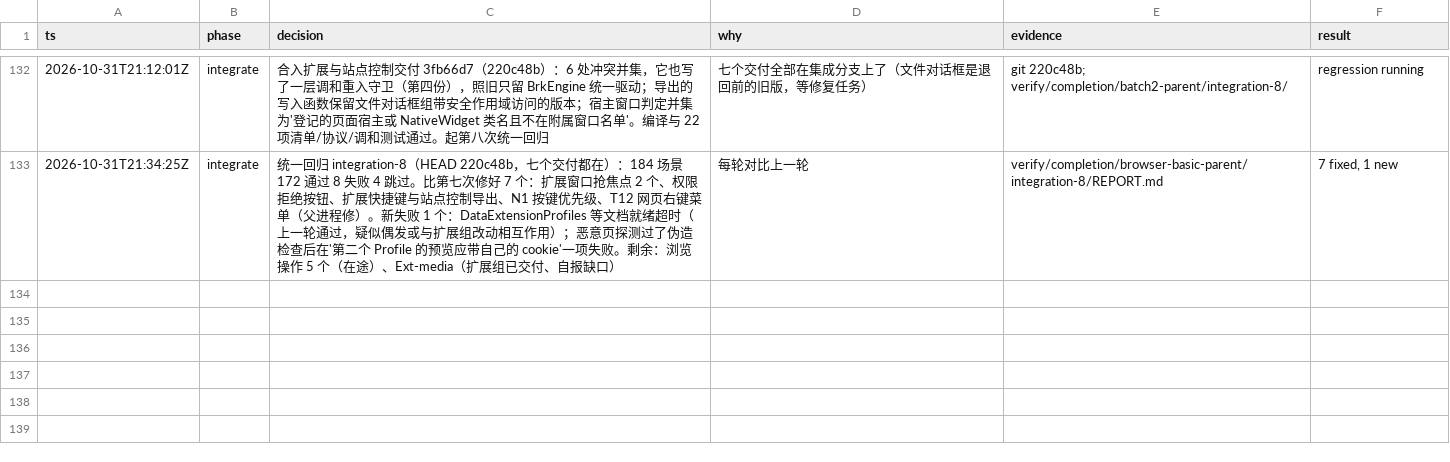
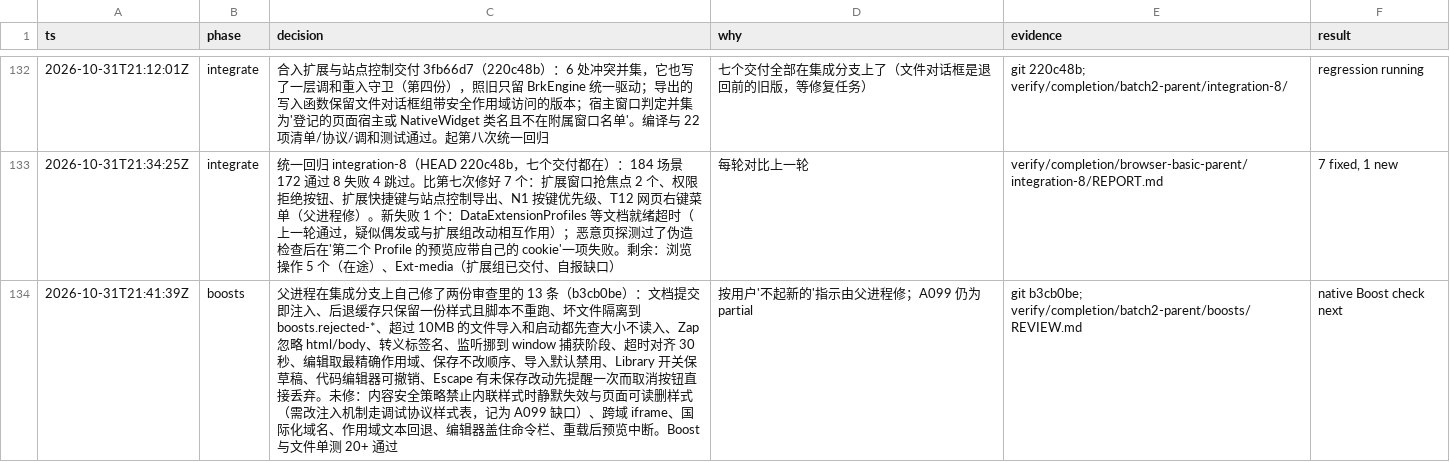
Before and after one commit to cyang2020/brk, a TSV file: .audit/arc-clone.tsv, drawn as a sheet; only a part is shown, gaps mark what is left out.

Commit message:
Log the parent's Boost fixes

```diff
--- a/.audit/arc-clone.tsv
+++ b/.audit/arc-clone.tsv
@@ -133 +133,2 @@ ts	phase	decision	why	evidence	result
 2026-10-31T21:34:25Z	integrate	统一回归 integration-8（HEAD 220c48b，七个交付都在）：184 场景 172 通过 8 失败 4 跳过。比第七次修好 7 个：扩展窗口抢焦点 2 个、权限拒绝按钮、扩展快捷键与站点控制导出、N1 按键优先级、T12 网页右键菜单（父进程修）。新失败 1 个：DataExtensionProfiles 等文档就绪超时（上一轮通过，疑似偶发或与扩展组改动相互作用）；恶意页探测过了伪造检查后在'第二个 Profile 的预览应带自己的 cookie'一项失败。剩余：浏览操作 5 个（在途）、Ext-media（扩展组已交付、自报缺口）	每轮对比上一轮	verify/completion/browser-basic-parent/integration-8/REPORT.md	7 fixed, 1 new
+2026-10-31T21:41:39Z	boosts	父进程在集成分支上自己修了两份审查里的 13 条（b3cb0be）：文档提交即注入、后退缓存只保留一份样式且脚本不重跑、坏文件隔离到 boosts.rejected-*、超过 10MB 的文件导入和启动都先查大小不读入、Zap 忽略 html/body、转义标签名、监听挪到 window 捕获阶段、超时对齐 30 秒、编辑取最精确作用域、保存不改顺序、导入默认禁用、Library 开关保草稿、代码编辑器可撤销、Escape 有未保存改动先提醒一次而取消按钮直接丢弃。未修：内容安全策略禁止内联样式时静默失效与页面可读删样式（需改注入机制走调试协议样式表，记为 A099 缺口）、跨域 iframe、国际化域名、作用域文本回退、编辑器盖住命令栏、重载后预览中断。Boost 与文件单测 20+ 通过	按用户'不起新的'指示由父进程修；A099 仍为 partial	git b3cb0be; verify/completion/batch2-parent/boosts/REVIEW.md	native Boost check next
```
